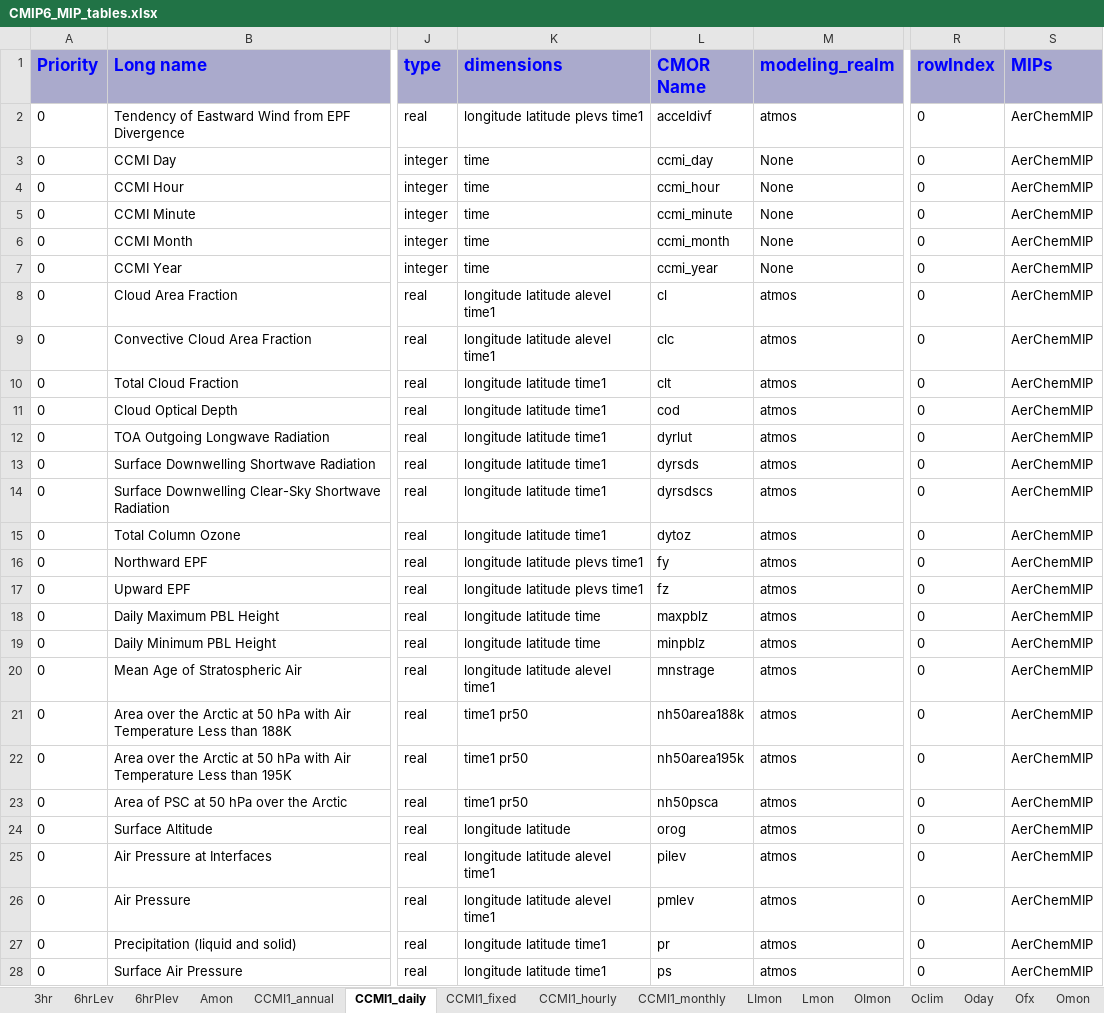
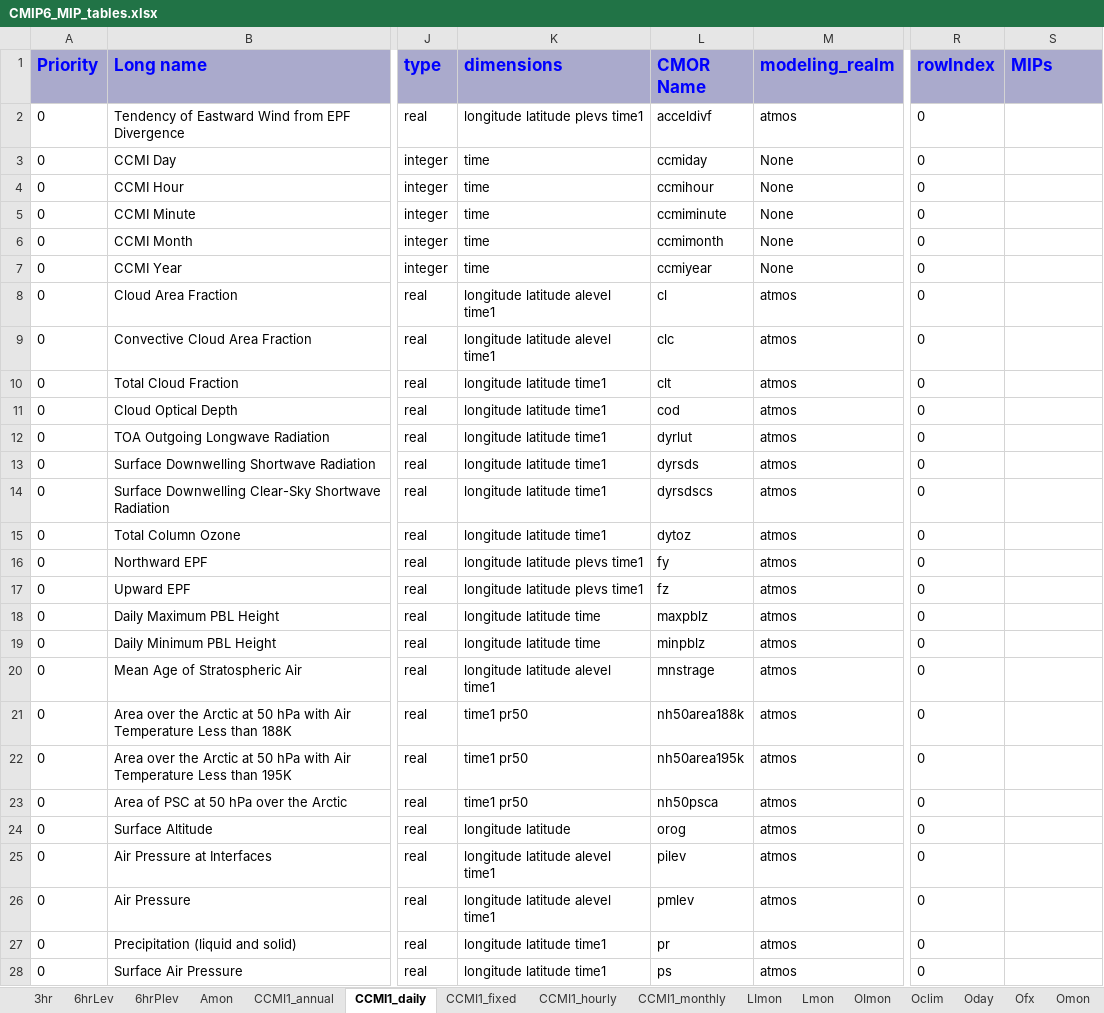
Before and after one commit to zklaus-cmip6/CMIP6dreq, an Excel workbook: docs/CMIP6_MIP_tables.xlsx, sheet CCMI1_daily, drawn as a sheet; only a part is shown, gaps mark what is left out; values as stored, in another font and other column widths than the file's, no borders; the diff covers the shown part only; the diff names each change by its address in the sheet, - before the commit and + after, or states it on an @@ line.

```diff
--- a/docs/CMIP6_MIP_tables.xlsx (sheet CCMI1_daily)
+++ b/docs/CMIP6_MIP_tables.xlsx (sheet CCMI1_daily)
-S2:S28 (MIPs): AerChemMIP
+S2:S28 (MIPs): (empty)
-L3 (CMOR Name): ccmi_day
+L3 (CMOR Name): ccmiday
-L4 (CMOR Name): ccmi_hour
+L4 (CMOR Name): ccmihour
-L5 (CMOR Name): ccmi_minute
+L5 (CMOR Name): ccmiminute
-L6 (CMOR Name): ccmi_month
+L6 (CMOR Name): ccmimonth
-L7 (CMOR Name): ccmi_year
+L7 (CMOR Name): ccmiyear
```
Also changed, not shown: 118 edited cells elsewhere in this sheet, sheet CCMI1_monthly, sheet Oyr, sheet Amon, sheet CCMI1_annual, sheet Oclim, sheet CMIP5_Omon, 5 more sheets, 8 other files.
